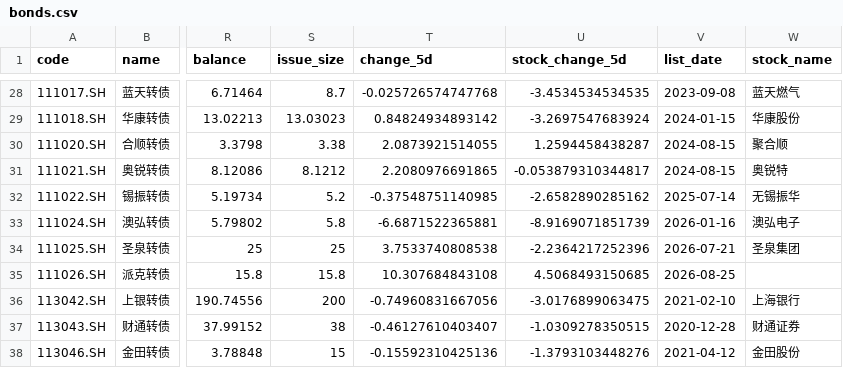
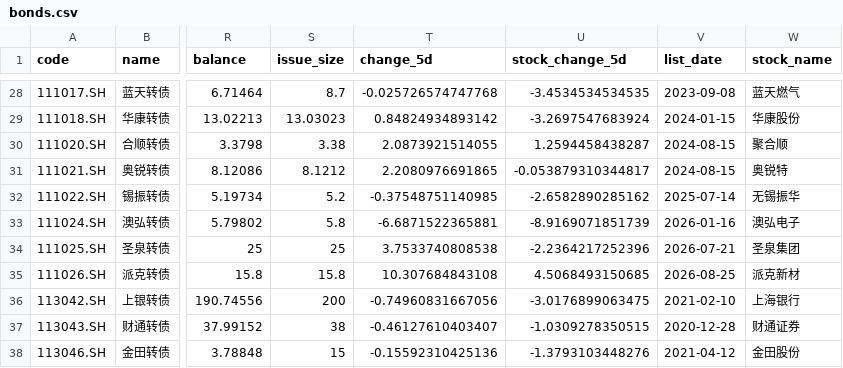
Before and after one commit to tyyao989666/huatai-cb-database, a CSV file: data/bonds.csv, drawn as a sheet; only a part is shown, gaps mark what is left out; the diff covers the shown part only; the diff names each change by its address in the sheet, - before the commit and + after, or states it on an @@ line.

Commit message:
Fill missing underlying stock names and resolve new issuers by code

```diff
--- a/data/bonds.csv
+++ b/data/bonds.csv
-W35 (stock_name): (empty)
+W35 (stock_name): 派克新材
```
Also changed, not shown: 18 edited cells elsewhere in this file, 7 other files.
